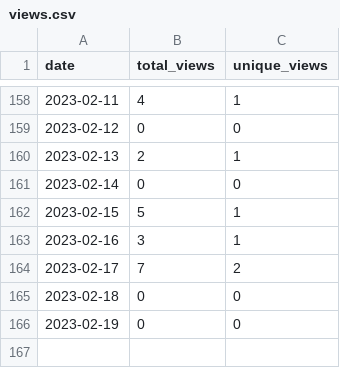
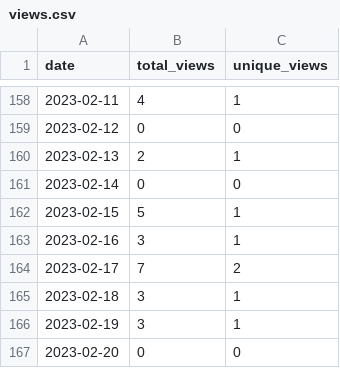
Before and after one commit to MatthewBentz/Comp3350, a CSV file: .traffic/views.csv, drawn as a sheet; only a part is shown, gaps mark what is left out.

```diff
--- a/.traffic/views.csv
+++ b/.traffic/views.csv
@@ -164,3 +164,4 @@ date,total_views,unique_views
 2023-02-17,7,2
-2023-02-18,0,0
-2023-02-19,0,0
+2023-02-18,3,1
+2023-02-19,3,1
+2023-02-20,0,0
```
Also changed, not shown: .traffic/clones.csv, 3 other files.
